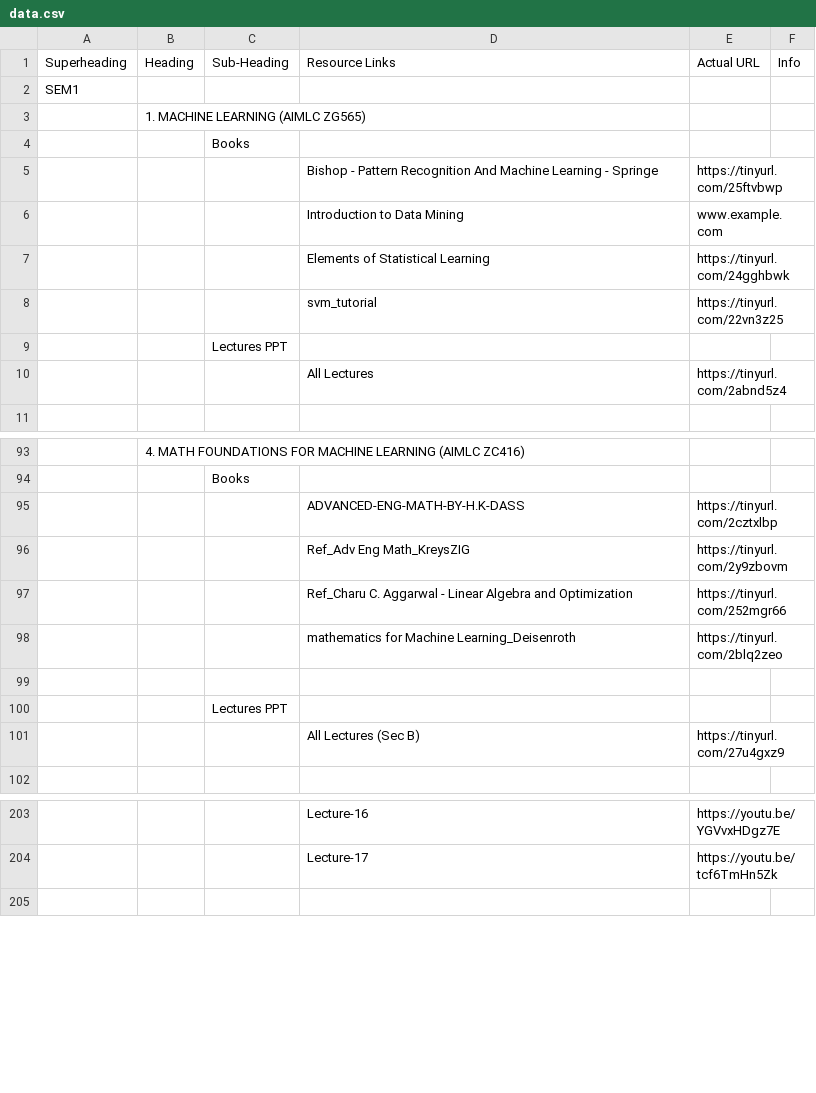
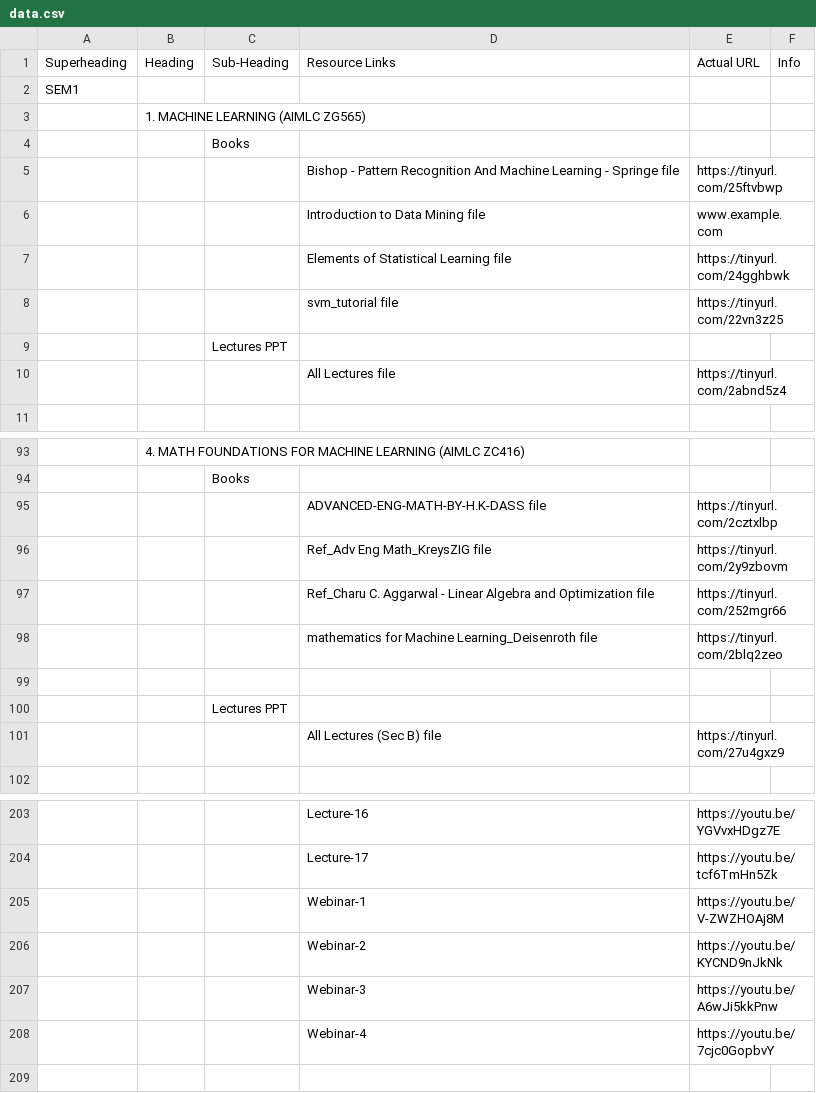
Before and after one commit to Isolatedislands/PapuaIsland, a CSV file: data.csv, drawn as a sheet; only a part is shown, gaps mark what is left out; the diff covers the shown part only; the diff names each change by its address in the sheet, - before the commit and + after, or states it on an @@ line.

Commit message:
PGM updated

```diff
--- a/data.csv
+++ b/data.csv
-D5: …- Springe
+D5: …- Springe file
-D6: Introduction to Data Mining
+D6: Introduction to Data Mining file
-D7: Elements of Statistical Learning
+D7: Elements of Statistical Learning file
-D8: svm_tutorial
+D8: svm_tutorial file
-D10: All Lectures
+D10: All Lectures file
-D95: ADVANCED-ENG-MATH-BY-H.K-DASS
+D95: ADVANCED-ENG-MATH-BY-H.K-DASS file
-D96: Ref_Adv Eng Math_KreysZIG
+D96: Ref_Adv Eng Math_KreysZIG file
-D97: …and Optimization
+D97: …and Optimization file
-D98: …Machine Learning_Deisenroth
+D98: …Machine Learning_Deisenroth file
-D101: All Lectures (Sec B)
+D101: All Lectures (Sec B) file
+row 205:  |  |  | Webinar-1 | https://youtu.be/V-ZWZHOAj8M
+row 206:  |  |  | Webinar-2 | https://youtu.be/KYCND9nJkNk
+row 207:  |  |  | Webinar-3 | https://youtu.be/A6wJi5kkPnw
+row 208:  |  |  | Webinar-4 | https://youtu.be/7cjc0GopbvY
```
Also changed, not shown: 6 edited cells elsewhere in this file.
